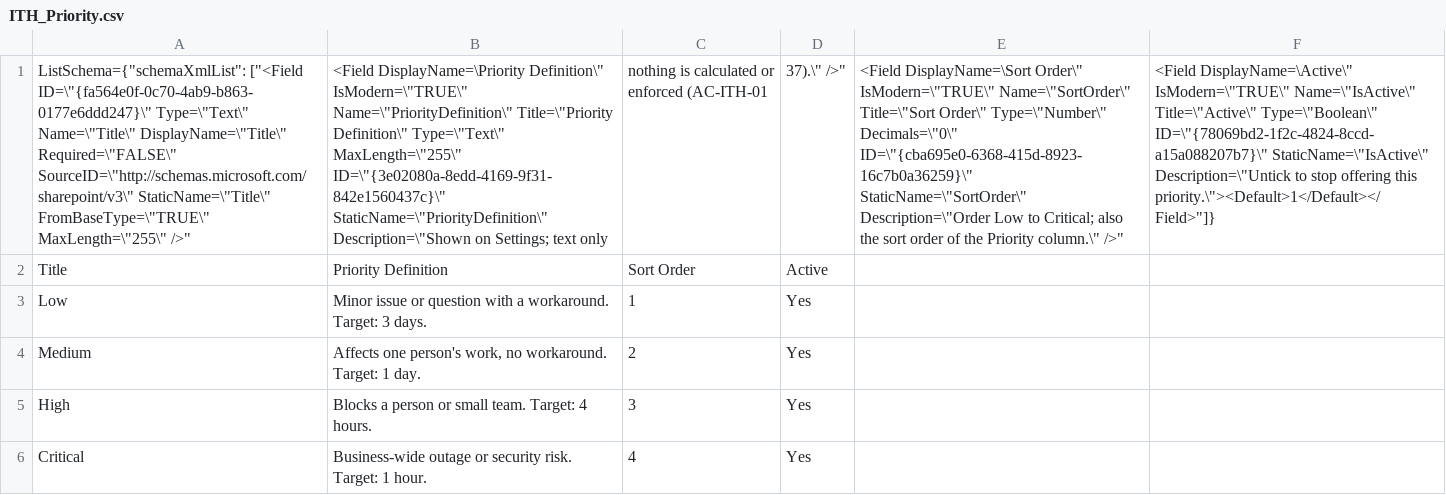
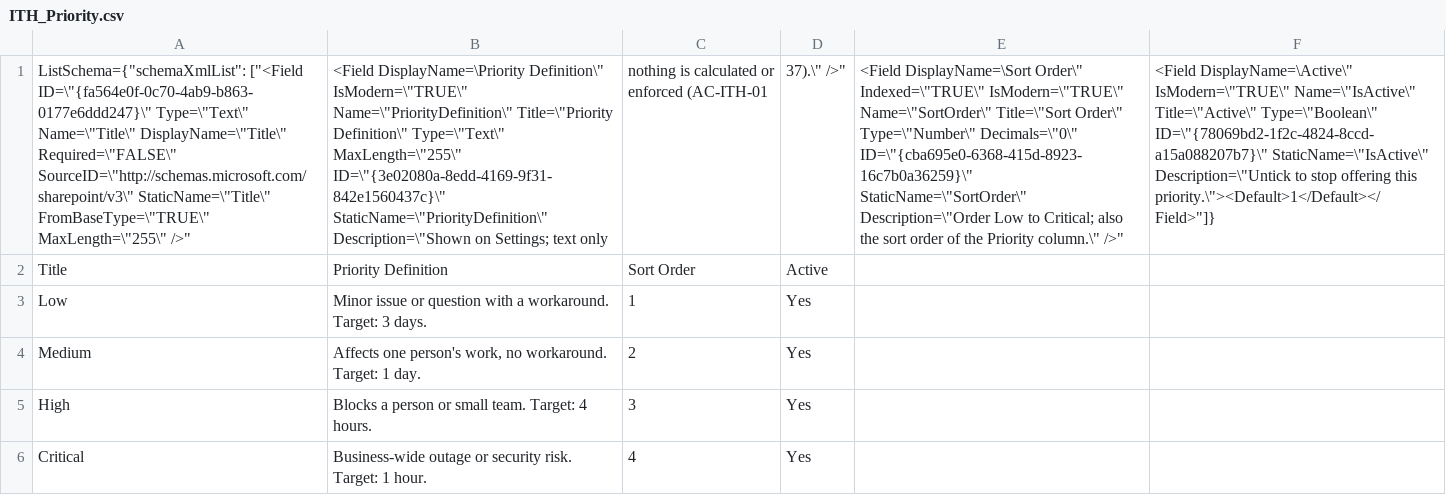
Before and after one commit to albinkuruvilla21/IT-Helpdesk, a CSV file: schemas/ITH_Priority.csv, drawn as a sheet; the diff names each change by its address in the sheet, - before the commit and + after, or states it on an @@ line.

```diff
--- a/schemas/ITH_Priority.csv
+++ b/schemas/ITH_Priority.csv
-E1: …DisplayName=\Sort Order\" IsModern=\"TRUE\" Name=\"SortOrder\"…
+E1: …DisplayName=\Sort Order\" Indexed=\"TRUE\" IsModern=\"TRUE\" Name=\"SortOrder\"…
```
Also changed, not shown: schemas/ITH_Article.csv, schemas/ITH_Category.csv, 10 other files.
